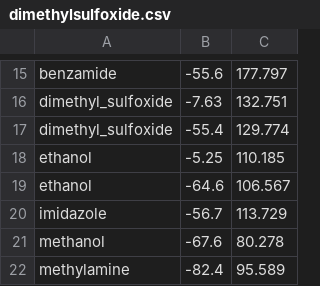
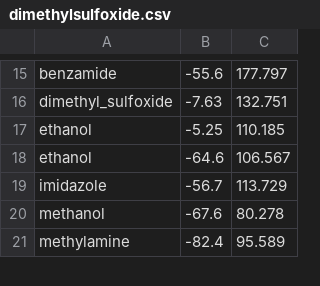
Before and after one commit to jbardhan/testasymmetry-missing-branches, a CSV file: mobley/mnsol/dimethylsulfoxide.csv, drawn as a sheet; only a part is shown, gaps mark what is left out; the diff names each change by its address in the sheet, - before the commit and + after, or states it on an @@ line.

```diff
--- a/mobley/mnsol/dimethylsulfoxide.csv
+++ b/mobley/mnsol/dimethylsulfoxide.csv
-row 17: dimethyl_sulfoxide | -55.4 | 129.774
```
Also changed, not shown: mobley/mnsol/acetonitrile.csv, mobley/mnsol/octanol.csv, 13 other files.
